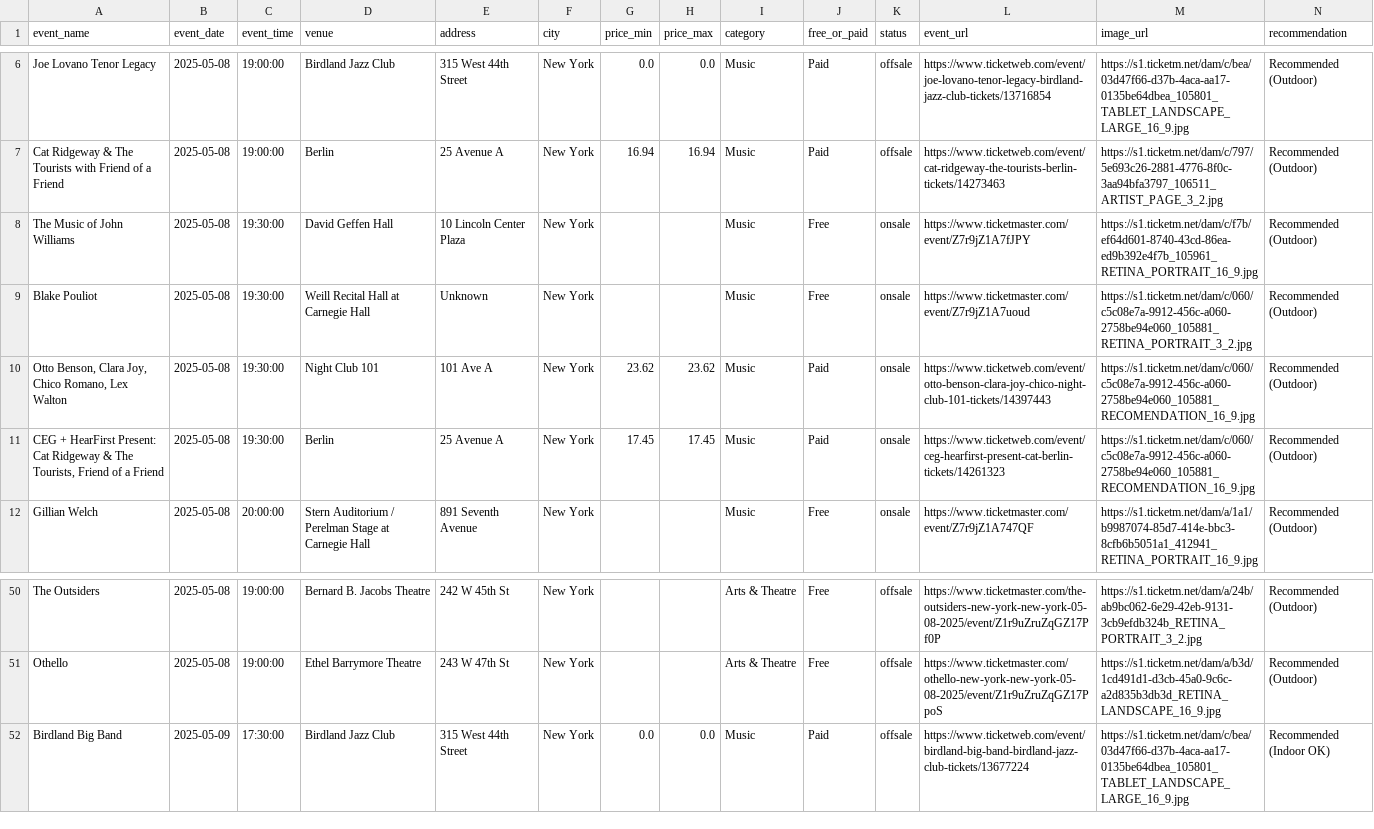
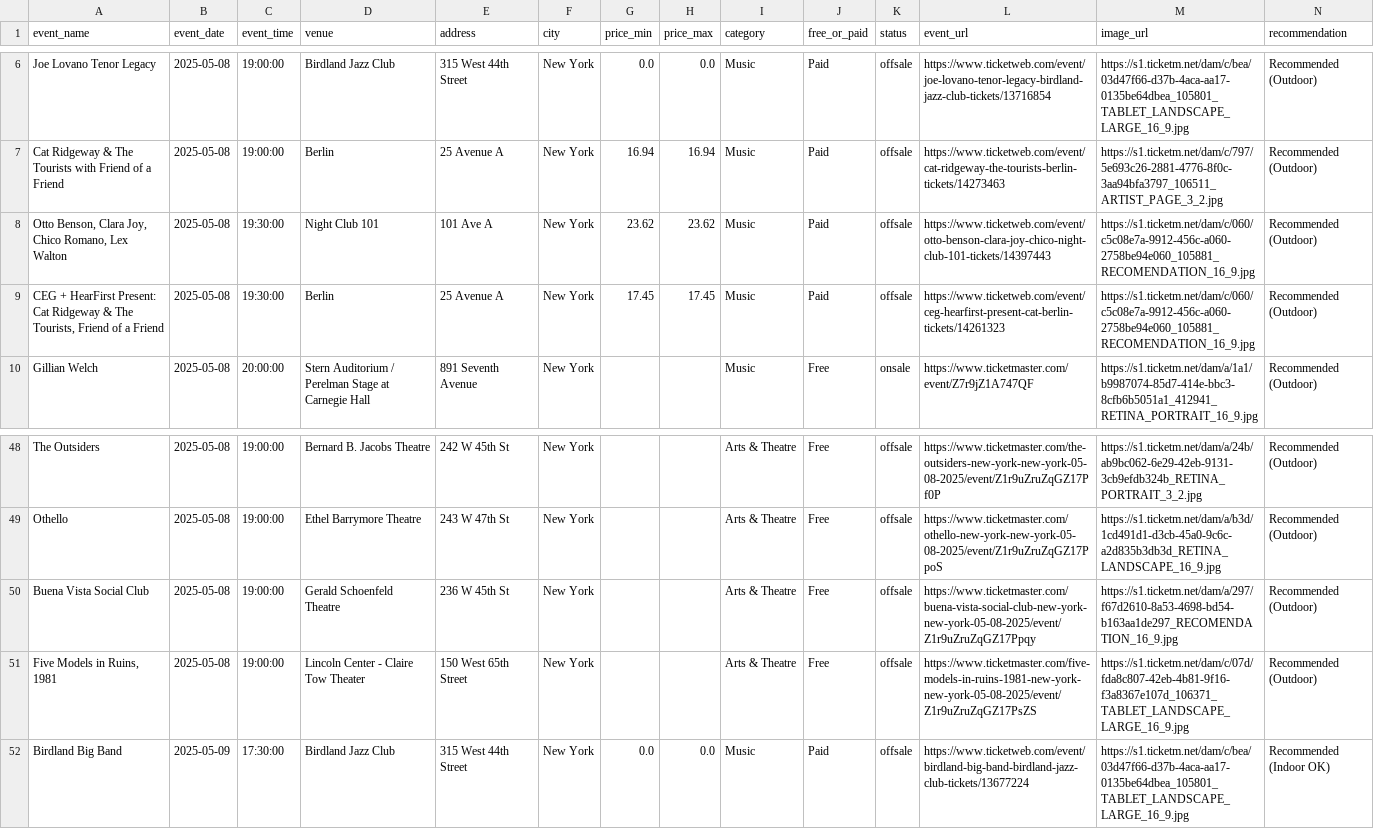
Before and after one commit to samantha0820/weather-event-etl, a CSV file: output/events_forecast.csv, drawn as a sheet; only a part is shown, gaps mark what is left out.

Commit message:
Auto-upload: output/events_forecast.csv

```diff
--- a/output/events_forecast.csv
+++ b/output/events_forecast.csv
@@ -7,6 +7,4 @@ Joe Lovano Tenor Legacy,2025-05-08,19:00:00,Birdland Jazz Club,315 West 44th Str
 Cat Ridgeway & The Tourists with Friend of a Friend,2025-05-08,19:00:00,Berlin,25 Avenue A,New York,16.94,16.94,Music,Paid,offsale,https://www.ticketweb.com/event/cat-ridgeway-the-tourists-berlin-tickets/14273463,https://s1.ticketm.net/dam/c/797/5e693c26-2881-4776-8f0c-3aa94bfa3797_106511_ARTIST_PAGE_3_2.jpg,Recommended (Outdoor)
-The Music of John Williams,2025-05-08,19:30:00,David Geffen Hall,10 Lincoln Center Plaza,New York,,,Music,Free,onsale,https://www.ticketmaster.com/event/Z7r9jZ1A7fJPY,https://s1.ticketm.net/dam/c/f7b/ef64d601-8740-43cd-86ea-ed9b392e4f7b_105961_RETINA_PORTRAIT_16_9.jpg,Recommended (Outdoor)
-Blake Pouliot,2025-05-08,19:30:00,Weill Recital Hall at Carnegie Hall,Unknown,New York,,,Music,Free,onsale,https://www.ticketmaster.com/event/Z7r9jZ1A7uoud,https://s1.ticketm.net/dam/c/060/c5c08e7a-9912-456c-a060-2758be94e060_105881_RETINA_PORTRAIT_3_2.jpg,Recommended (Outdoor)
-"Otto Benson, Clara Joy, Chico Romano, Lex Walton",2025-05-08,19:30:00,Night Club 101,101 Ave A,New York,23.62,23.62,Music,Paid,onsale,https://www.ticketweb.com/event/otto-benson-clara-joy-chico-night-club-101-tickets/14397443,https://s1.ticketm.net/dam/c/060/c5c08e7a-9912-456c-a060-2758be94e060_105881_RECOMENDATION_16_9.jpg,Recommended (Outdoor)
-"CEG + HearFirst Present: Cat Ridgeway & The Tourists, Friend of a Friend",2025-05-08,19:30:00,Berlin,25 Avenue A,New York,17.45,17.45,Music,Paid,onsale,https://www.ticketweb.com/event/ceg-hearfirst-present-cat-berlin-tickets/14261323,https://s1.ticketm.net/dam/c/060/c5c08e7a-9912-456c-a060-2758be94e060_105881_RECOMENDATION_16_9.jpg,Recommended (Outdoor)
+"Otto Benson, Clara Joy, Chico Romano, Lex Walton",2025-05-08,19:30:00,Night Club 101,101 Ave A,New York,23.62,23.62,Music,Paid,offsale,https://www.ticketweb.com/event/otto-benson-clara-joy-chico-night-club-101-tickets/14397443,https://s1.ticketm.net/dam/c/060/c5c08e7a-9912-456c-a060-2758be94e060_105881_RECOMENDATION_16_9.jpg,Recommended (Outdoor)
+"CEG + HearFirst Present: Cat Ridgeway & The Tourists, Friend of a Friend",2025-05-08,19:30:00,Berlin,25 Avenue A,New York,17.45,17.45,Music,Paid,offsale,https://www.ticketweb.com/event/ceg-hearfirst-present-cat-berlin-tickets/14261323,https://s1.ticketm.net/dam/c/060/c5c08e7a-9912-456c-a060-2758be94e060_105881_RECOMENDATION_16_9.jpg,Recommended (Outdoor)
 Gillian Welch,2025-05-08,20:00:00,Stern Auditorium / Perelman Stage at Carnegie Hall,891 Seventh Avenue,New York,,,Music,Free,onsale,https://www.ticketmaster.com/event/Z7r9jZ1A747QF,https://s1.ticketm.net/dam/a/1a1/b9987074-85d7-414e-bbc3-8cfb6b5051a1_412941_RETINA_PORTRAIT_16_9.jpg,Recommended (Outdoor)
@@ -51,2 +49,4 @@ The Outsiders,2025-05-08,19:00:00,Bernard B. Jacobs Theatre,242 W 45th St,New Yo
 Othello,2025-05-08,19:00:00,Ethel Barrymore Theatre,243 W 47th St,New York,,,Arts & Theatre,Free,offsale,https://www.ticketmaster.com/othello-new-york-new-york-05-08-2025/event/Z1r9uZruZqGZ17PpoS,https://s1.ticketm.net/dam/a/b3d/1cd491d1-d3cb-45a0-9c6c-a2d835b3db3d_RETINA_LANDSCAPE_16_9.jpg,Recommended (Outdoor)
+Buena Vista Social Club,2025-05-08,19:00:00,Gerald Schoenfeld Theatre,236 W 45th St,New York,,,Arts & Theatre,Free,offsale,https://www.ticketmaster.com/buena-vista-social-club-new-york-new-york-05-08-2025/event/Z1r9uZruZqGZ17Ppqy,https://s1.ticketm.net/dam/a/297/f67d2610-8a53-4698-bd54-b163aa1de297_RECOMENDATION_16_9.jpg,Recommended (Outdoor)
+"Five Models in Ruins, 1981",2025-05-08,19:00:00,Lincoln Center - Claire Tow Theater,150 West 65th Street,New York,,,Arts & Theatre,Free,offsale,https://www.ticketmaster.com/five-models-in-ruins-1981-new-york-new-york-05-08-2025/event/Z1r9uZruZqGZ17PsZS,https://s1.ticketm.net/dam/c/07d/fda8c807-42eb-4b81-9f16-f3a8367e107d_106371_TABLET_LANDSCAPE_LARGE_16_9.jpg,Recommended (Outdoor)
 Birdland Big Band,2025-05-09,17:30:00,Birdland Jazz Club,315 West 44th Street ,New York,0.0,0.0,Music,Paid,offsale,https://www.ticketweb.com/event/birdland-big-band-birdland-jazz-club-tickets/13677224,https://s1.ticketm.net/dam/c/bea/03d47f66-d37b-4aca-aa17-0135be64dbea_105801_TABLET_LANDSCAPE_LARGE_16_9.jpg,Recommended (Indoor OK)
```
